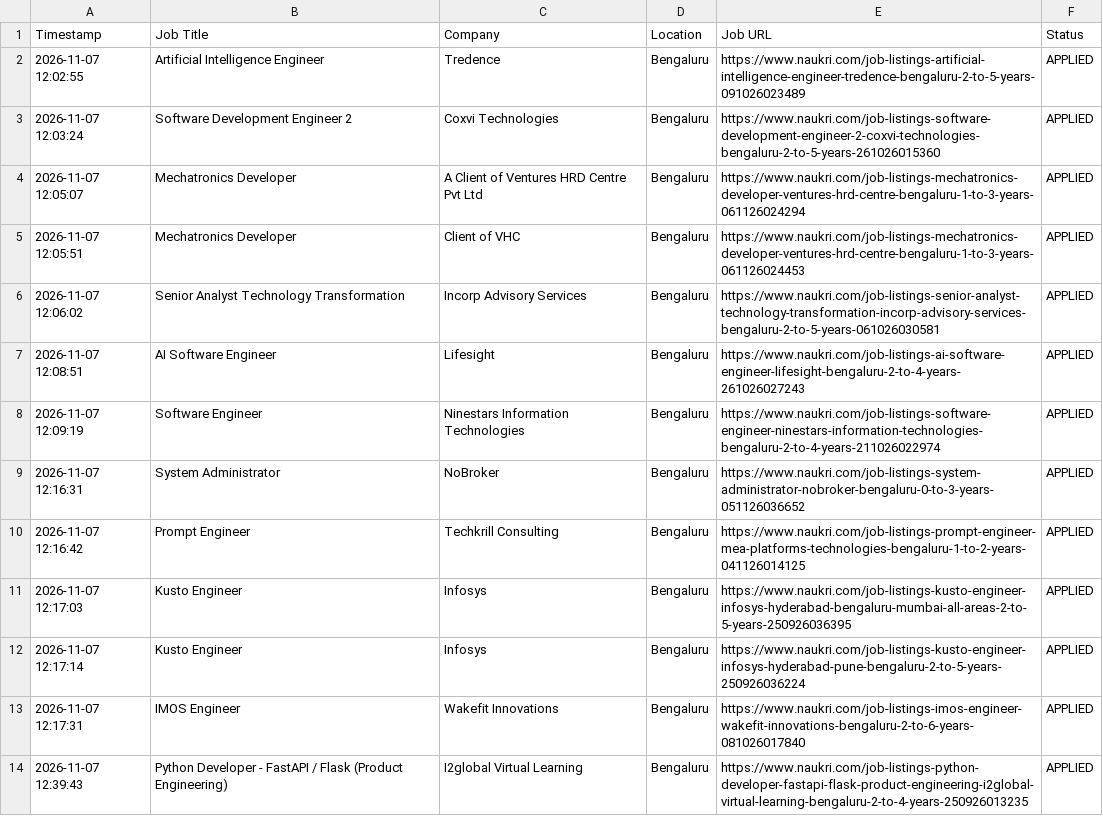
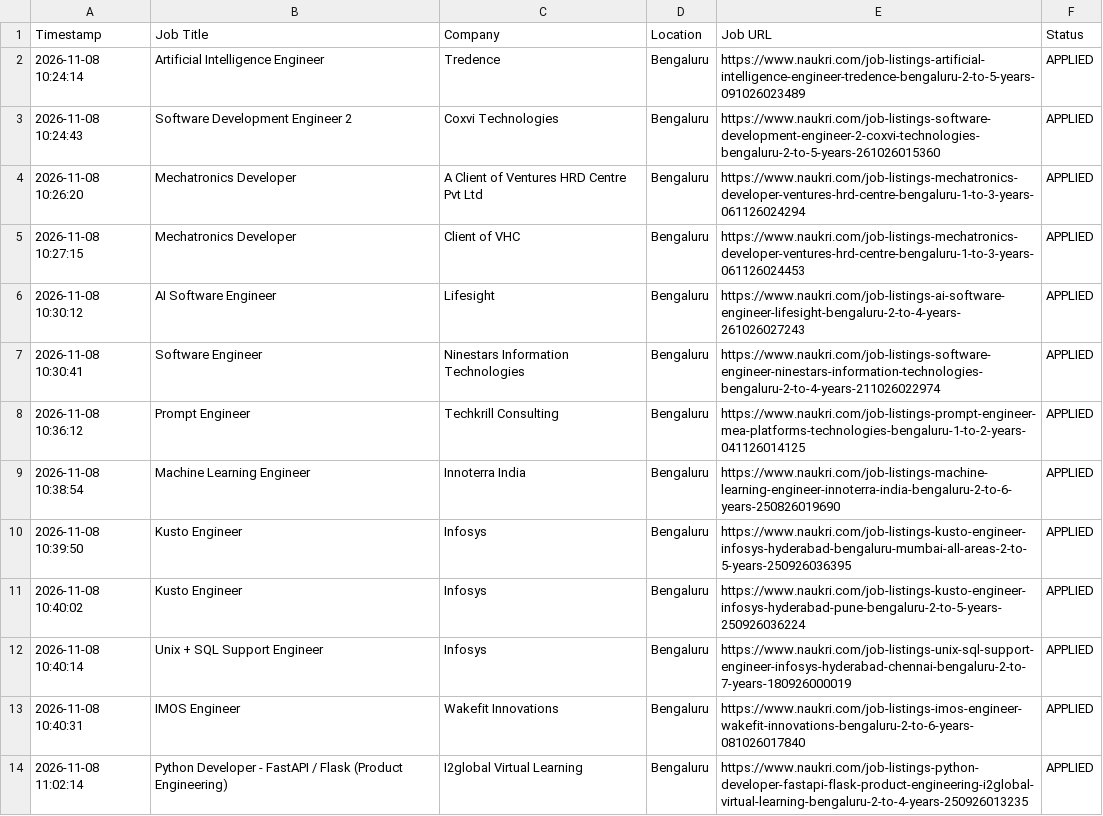
Before and after one commit to gokulKrishna15/job, a CSV file: logs/application_history.csv, drawn as a sheet; only a part is shown; the diff covers the shown part only.

```diff
--- a/logs/application_history.csv
+++ b/logs/application_history.csv
@@ -1,14 +1,14 @@
 Timestamp,Job Title,Company,Location,Job URL,Status
-2026-11-07 12:02:55,Artificial Intelligence Engineer,Tredence,Bengaluru,https://www.naukri.com/job-listings-artificial-intelligence-engineer-tredence-bengaluru-2-to-5-years-091026023489,APPLIED
-2026-11-07 12:03:24,Software Development Engineer 2,Coxvi Technologies,Bengaluru,https://www.naukri.com/job-listings-software-development-engineer-2-coxvi-technologies-bengaluru-2-to-5-years-261026015360,APPLIED
-2026-11-07 12:05:07,Mechatronics Developer,A Client of Ventures HRD Centre Pvt Ltd,Bengaluru,https://www.naukri.com/job-listings-mechatronics-developer-ventures-hrd-centre-bengaluru-1-to-3-years-061126024294,APPLIED
-2026-11-07 12:05:51,Mechatronics Developer,Client of VHC,Bengaluru,https://www.naukri.com/job-listings-mechatronics-developer-ventures-hrd-centre-bengaluru-1-to-3-years-061126024453,APPLIED
-2026-11-07 12:06:02,Senior Analyst Technology Transformation,Incorp Advisory Services,Bengaluru,https://www.naukri.com/job-listings-senior-analyst-technology-transformation-incorp-advisory-services-bengaluru-2-to-5-years-061026030581,APPLIED
-2026-11-07 12:08:51,AI Software Engineer,Lifesight,Bengaluru,https://www.naukri.com/job-listings-ai-software-engineer-lifesight-bengaluru-2-to-4-years-261026027243,APPLIED
-2026-11-07 12:09:19,Software Engineer,Ninestars Information Technologies,Bengaluru,https://www.naukri.com/job-listings-software-engineer-ninestars-information-technologies-bengaluru-2-to-4-years-211026022974,APPLIED
-2026-11-07 12:16:31,System Administrator,NoBroker,Bengaluru,https://www.naukri.com/job-listings-system-administrator-nobroker-bengaluru-0-to-3-years-051126036652,APPLIED
-2026-11-07 12:16:42,Prompt Engineer,Techkrill Consulting,Bengaluru,https://www.naukri.com/job-listings-prompt-engineer-mea-platforms-technologies-bengaluru-1-to-2-years-041126014125,APPLIED
-2026-11-07 12:17:03,Kusto Engineer,Infosys,Bengaluru,https://www.naukri.com/job-listings-kusto-engineer-infosys-hyderabad-bengaluru-mumbai-all-areas-2-to-5-years-250926036395,APPLIED
-2026-11-07 12:17:14,Kusto Engineer,Infosys,Bengaluru,https://www.naukri.com/job-listings-kusto-engineer-infosys-hyderabad-pune-bengaluru-2-to-5-years-250926036224,APPLIED
-2026-11-07 12:17:31,IMOS Engineer,Wakefit Innovations,Bengaluru,https://www.naukri.com/job-listings-imos-engineer-wakefit-innovations-bengaluru-2-to-6-years-081026017840,APPLIED
-2026-11-07 12:39:43,Python Developer - FastAPI / Flask (Product Engineering),I2global Virtual Learning,Bengaluru,https://www.naukri.com/job-listings-python-developer-fastapi-flask-product-engineering-i2global-virtual-learning-bengaluru-2-to-4-years-250926013235,APPLIED
+2026-11-08 10:24:14,Artificial Intelligence Engineer,Tredence,Bengaluru,https://www.naukri.com/job-listings-artificial-intelligence-engineer-tredence-bengaluru-2-to-5-years-091026023489,APPLIED
+2026-11-08 10:24:43,Software Development Engineer 2,Coxvi Technologies,Bengaluru,https://www.naukri.com/job-listings-software-development-engineer-2-coxvi-technologies-bengaluru-2-to-5-years-261026015360,APPLIED
+2026-11-08 10:26:20,Mechatronics Developer,A Client of Ventures HRD Centre Pvt Ltd,Bengaluru,https://www.naukri.com/job-listings-mechatronics-developer-ventures-hrd-centre-bengaluru-1-to-3-years-061126024294,APPLIED
+2026-11-08 10:27:15,Mechatronics Developer,Client of VHC,Bengaluru,https://www.naukri.com/job-listings-mechatronics-developer-ventures-hrd-centre-bengaluru-1-to-3-years-061126024453,APPLIED
+2026-11-08 10:30:12,AI Software Engineer,Lifesight,Bengaluru,https://www.naukri.com/job-listings-ai-software-engineer-lifesight-bengaluru-2-to-4-years-261026027243,APPLIED
+2026-11-08 10:30:41,Software Engineer,Ninestars Information Technologies,Bengaluru,https://www.naukri.com/job-listings-software-engineer-ninestars-information-technologies-bengaluru-2-to-4-years-211026022974,APPLIED
+2026-11-08 10:36:12,Prompt Engineer,Techkrill Consulting,Bengaluru,https://www.naukri.com/job-listings-prompt-engineer-mea-platforms-technologies-bengaluru-1-to-2-years-041126014125,APPLIED
+2026-11-08 10:38:54,Machine Learning Engineer,Innoterra India,Bengaluru,https://www.naukri.com/job-listings-machine-learning-engineer-innoterra-india-bengaluru-2-to-6-years-250826019690,APPLIED
+2026-11-08 10:39:50,Kusto Engineer,Infosys,Bengaluru,https://www.naukri.com/job-listings-kusto-engineer-infosys-hyderabad-bengaluru-mumbai-all-areas-2-to-5-years-250926036395,APPLIED
+2026-11-08 10:40:02,Kusto Engineer,Infosys,Bengaluru,https://www.naukri.com/job-listings-kusto-engineer-infosys-hyderabad-pune-bengaluru-2-to-5-years-250926036224,APPLIED
+2026-11-08 10:40:14,Unix + SQL Support Engineer,Infosys,Bengaluru,https://www.naukri.com/job-listings-unix-sql-support-engineer-infosys-hyderabad-chennai-bengaluru-2-to-7-years-180926000019,APPLIED
+2026-11-08 10:40:31,IMOS Engineer,Wakefit Innovations,Bengaluru,https://www.naukri.com/job-listings-imos-engineer-wakefit-innovations-bengaluru-2-to-6-years-081026017840,APPLIED
+2026-11-08 11:02:14,Python Developer - FastAPI / Flask (Product Engineering),I2global Virtual Learning,Bengaluru,https://www.naukri.com/job-listings-python-developer-fastapi-flask-product-engineering-i2global-virtual-learning-bengaluru-2-to-4-years-250926013235,APPLIED
```
Also changed, not shown: 3 added rows, 3 removed rows and 38 edited cells elsewhere in this file, logs/skipped_jobs.csv, 7 other files.
